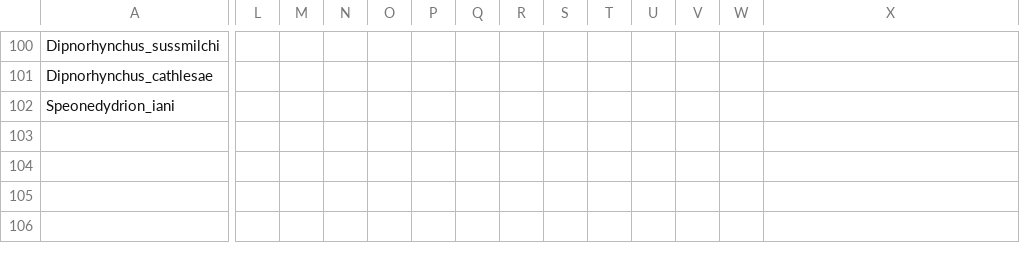
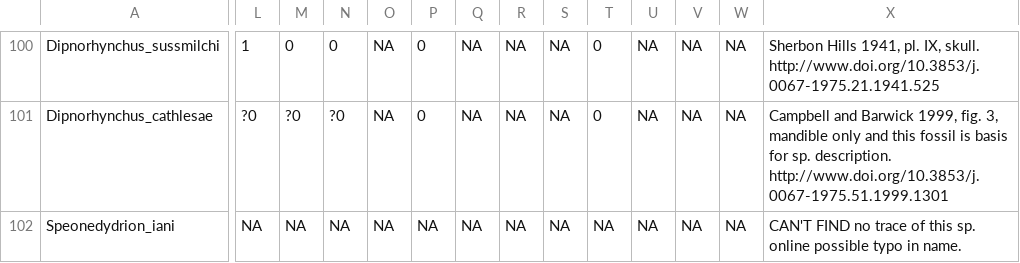
Before and after one commit to carewt/Fossil-Fish, a CSV file: Chunk_8_TC_extinct_data.csv, drawn as a sheet; only a part is shown, gaps mark what is left out; the diff covers the shown part only; the diff names each change by its address in the sheet, - before the commit and + after, or states it on an @@ line.

```diff
--- a/Chunk_8_TC_extinct_data.csv
+++ b/Chunk_8_TC_extinct_data.csv
-L100: (empty)
+L100: 1
-M100: (empty)
+M100: 0
-N100: (empty)
+N100: 0
-O100:O102: (empty)
+O100:O102: NA
-P100:P101: (empty)
+P100:P101: 0
-Q100:Q102: (empty)
+Q100:Q102: NA
-R100:R102: (empty)
+R100:R102: NA
-S100:S102: (empty)
+S100:S102: NA
-T100:T101: (empty)
+T100:T101: 0
-U100:U102: (empty)
+U100:U102: NA
-V100:V102: (empty)
+V100:V102: NA
-W100:W102: (empty)
+W100:W102: NA
-X100: (empty)
+X100: Sherbon Hills 1941, pl. IX, skull. http://www.doi.org/10.3853/j.0067-1975.21.1941.525
-L101: (empty)
+L101: ?0
-M101: (empty)
+M101: ?0
-N101: (empty)
+N101: ?0
-X101: (empty)
+X101: Campbell and Barwick 1999, fig. 3, mandible only and this fossil is basis for sp. description. http://www.doi.org/10.3853/j.0067-1975.51.1999.1301
-L102: (empty)
+L102: NA
-M102: (empty)
+M102: NA
-N102: (empty)
+N102: NA
-P102: (empty)
+P102: NA
-T102: (empty)
+T102: NA
-X102: (empty)
+X102: CAN'T FIND no trace of this sp. online possible typo in name.
```
Also changed, not shown: 2 added rows, 2 removed rows and 91 edited cells elsewhere in this file.
